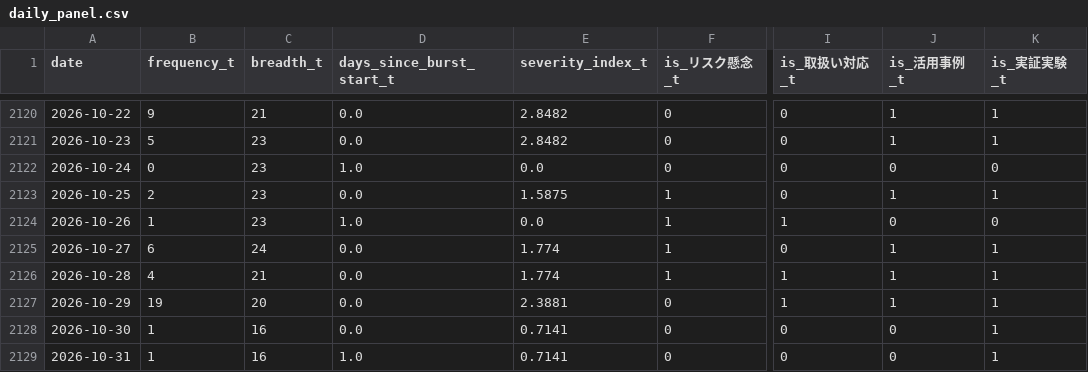
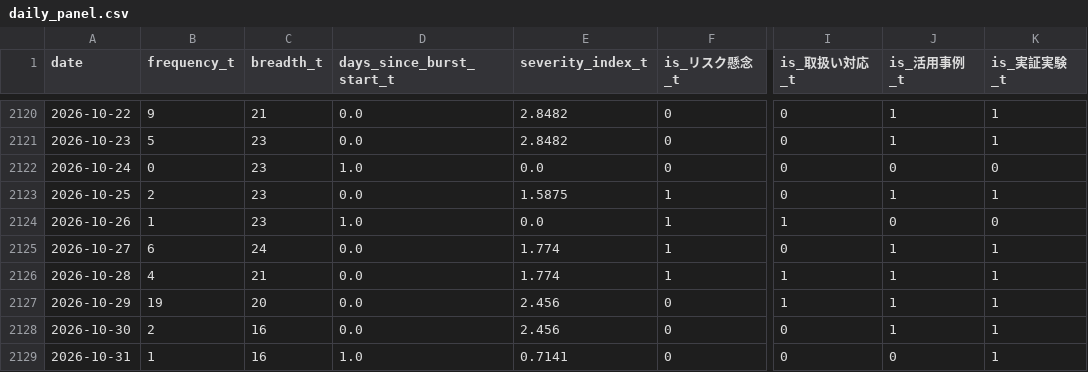
Before and after one commit to matsuno04/jpyc-news-v2, a CSV file: data/daily_panel.csv, drawn as a sheet; only a part is shown, gaps mark what is left out; the diff names each change by its address in the sheet, - before the commit and + after, or states it on an @@ line.

```diff
--- a/data/daily_panel.csv
+++ b/data/daily_panel.csv
-E2127 (severity_index_t): 2.3881
+E2127 (severity_index_t): 2.456
-B2128 (frequency_t): 1
+B2128 (frequency_t): 2
-E2128 (severity_index_t): 0.7141
+E2128 (severity_index_t): 2.456
-J2128 (is_活用事例_t): 0
+J2128 (is_活用事例_t): 1
```
Also changed, not shown: data/event_summary.csv, 2 other files.
